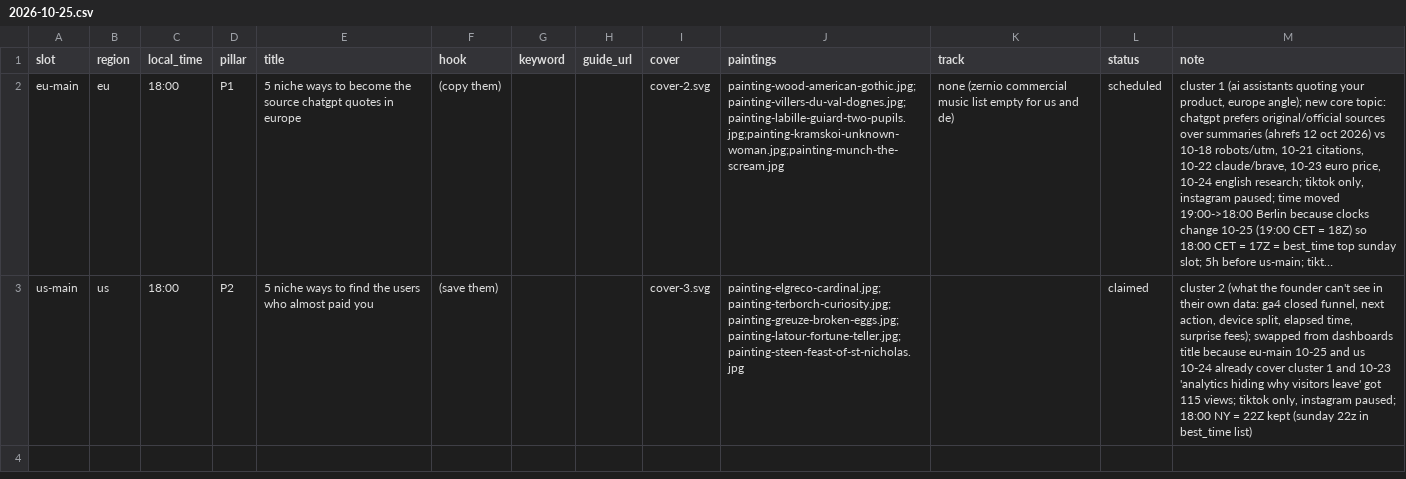
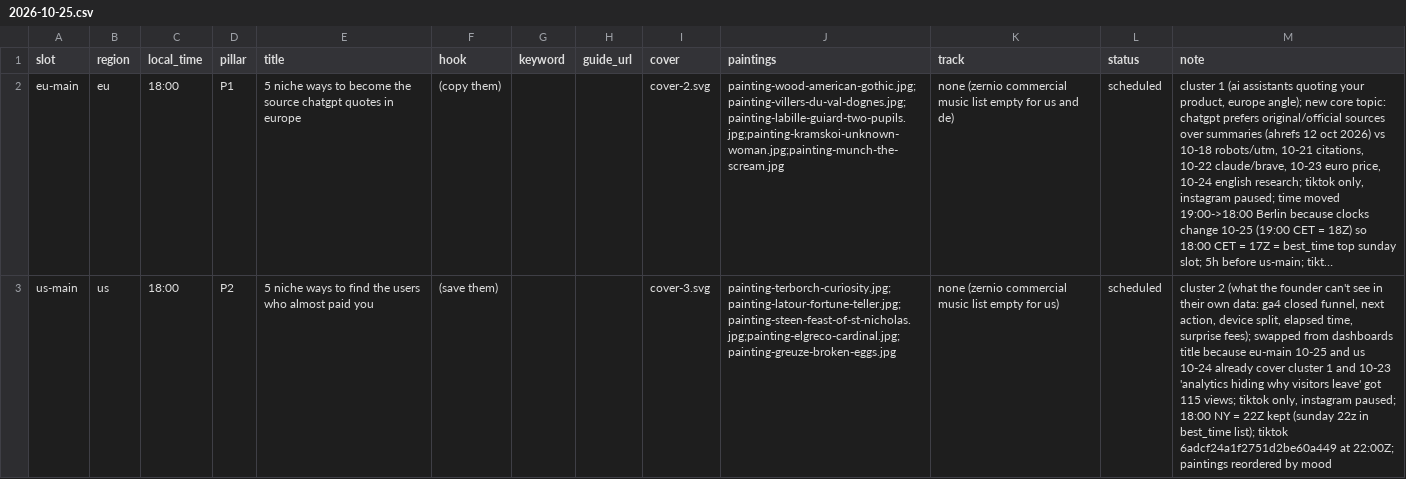
Before and after one commit to MinuraKariyawasam/social-imgs, a CSV file: plans/2026-10-25.csv, drawn as a sheet; long unchanged cells end in …; the diff names each change by its address in the sheet, - before the commit and + after, or states it on an @@ line.

```diff
--- a/plans/2026-10-25.csv
+++ b/plans/2026-10-25.csv
-J3 (paintings): painting-elgreco-cardinal.jpg;painting-terborch-curiosity.jpg;painting-greuze-broken-eggs.jpg;painting-latour-fortune-teller.jpg;painting-steen-feast-of-st-nicholas.jpg
+J3 (paintings): painting-terborch-curiosity.jpg;painting-latour-fortune-teller.jpg;painting-steen-feast-of-st-nicholas.jpg;painting-elgreco-cardinal.jpg;painting-greuze-broken-eggs.jpg
-K3 (track): (empty)
+K3 (track): none (zernio commercial music list empty for us)
-L3 (status): claimed
+L3 (status): scheduled
-M3 (note): …in best_time list)
+M3 (note): …in best_time list); tiktok 6adcf24a1f2751d2be60a449 at 22:00Z; paintings reordered by mood
```
Also changed, not shown: log.csv, 1 other file.
